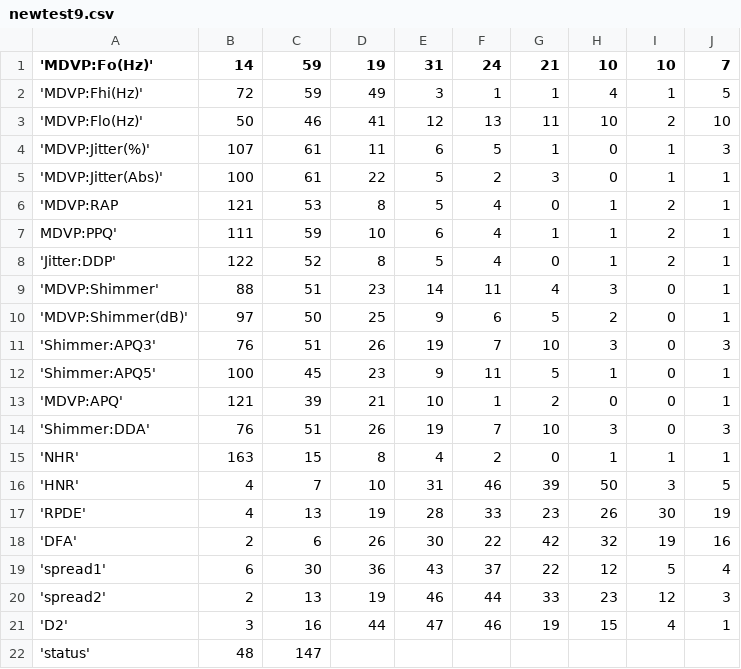
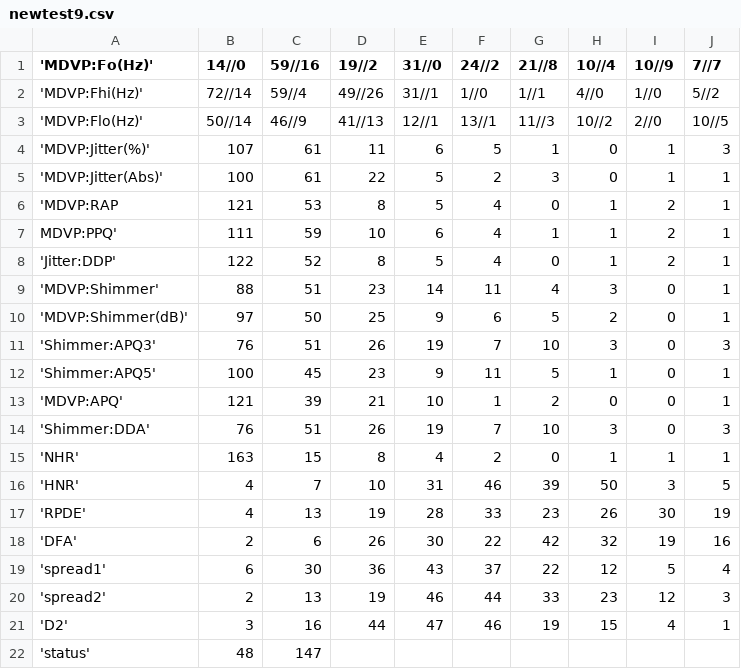
Before and after one commit to JuliaSuis/Uni-project-Parkinson-disease, a CSV file: data_sets/newtest9.csv, drawn as a sheet.

Commit message:
add new test9

```diff
--- a/data_sets/newtest9.csv
+++ b/data_sets/newtest9.csv
@@ -1,4 +1,4 @@
-'MDVP:Fo(Hz)';14;59;19;31;24;21;10;10;7
-'MDVP:Fhi(Hz)';72;59;49;3;1;1;4;1;5
-'MDVP:Flo(Hz)';50;46;41;12;13;11;10;2;10
+'MDVP:Fo(Hz)';14//0;59//16;19//2;31//0;24//2;21//8;10//4;10//9;7//7
+'MDVP:Fhi(Hz)';72//14;59//4;49//26;31//1;1//0;1//1;4//0;1//0;5//2
+'MDVP:Flo(Hz)';50//14;46//9;41//13;12//1;13//1;11//3;10//2;2//0;10//5
 'MDVP:Jitter(%)';107;61;11;6;5;1;0;1;3
```
